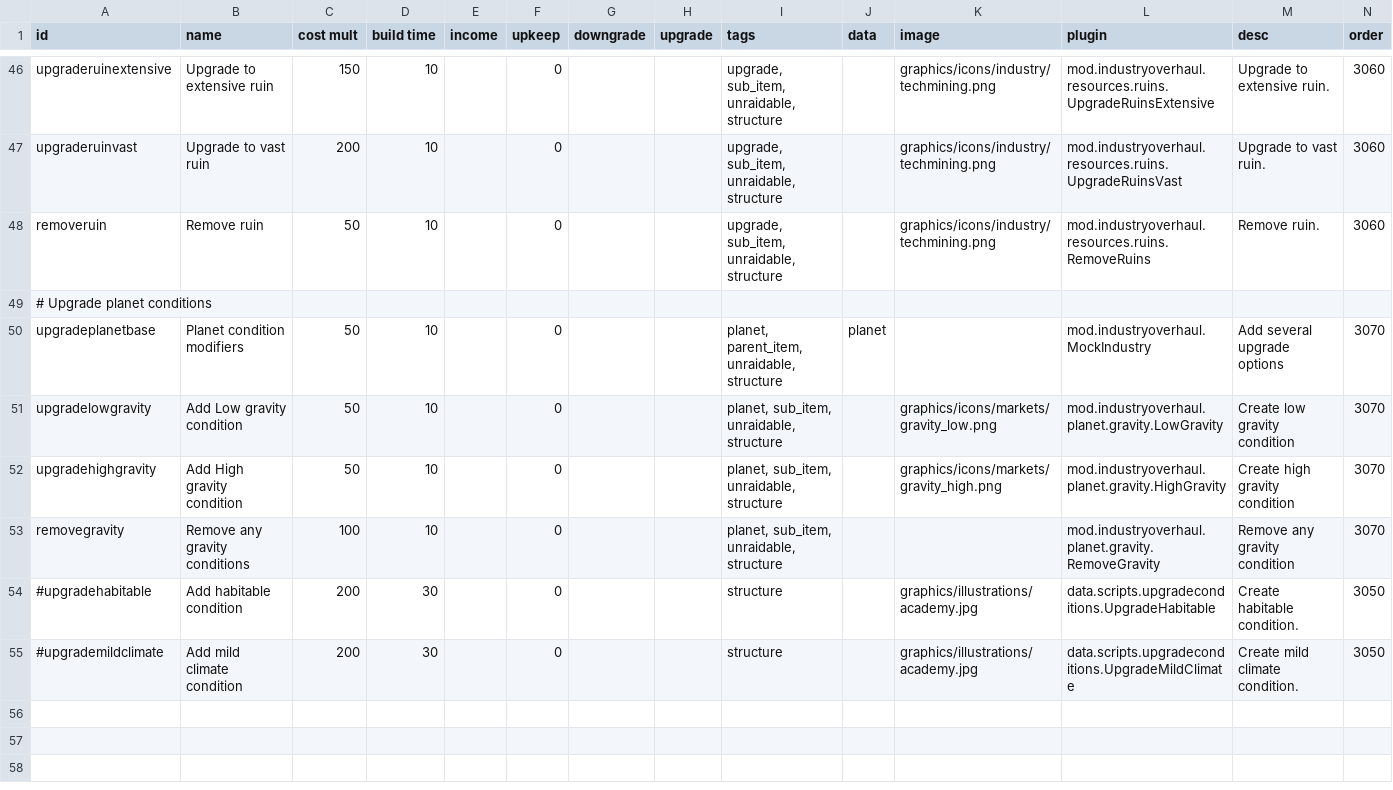
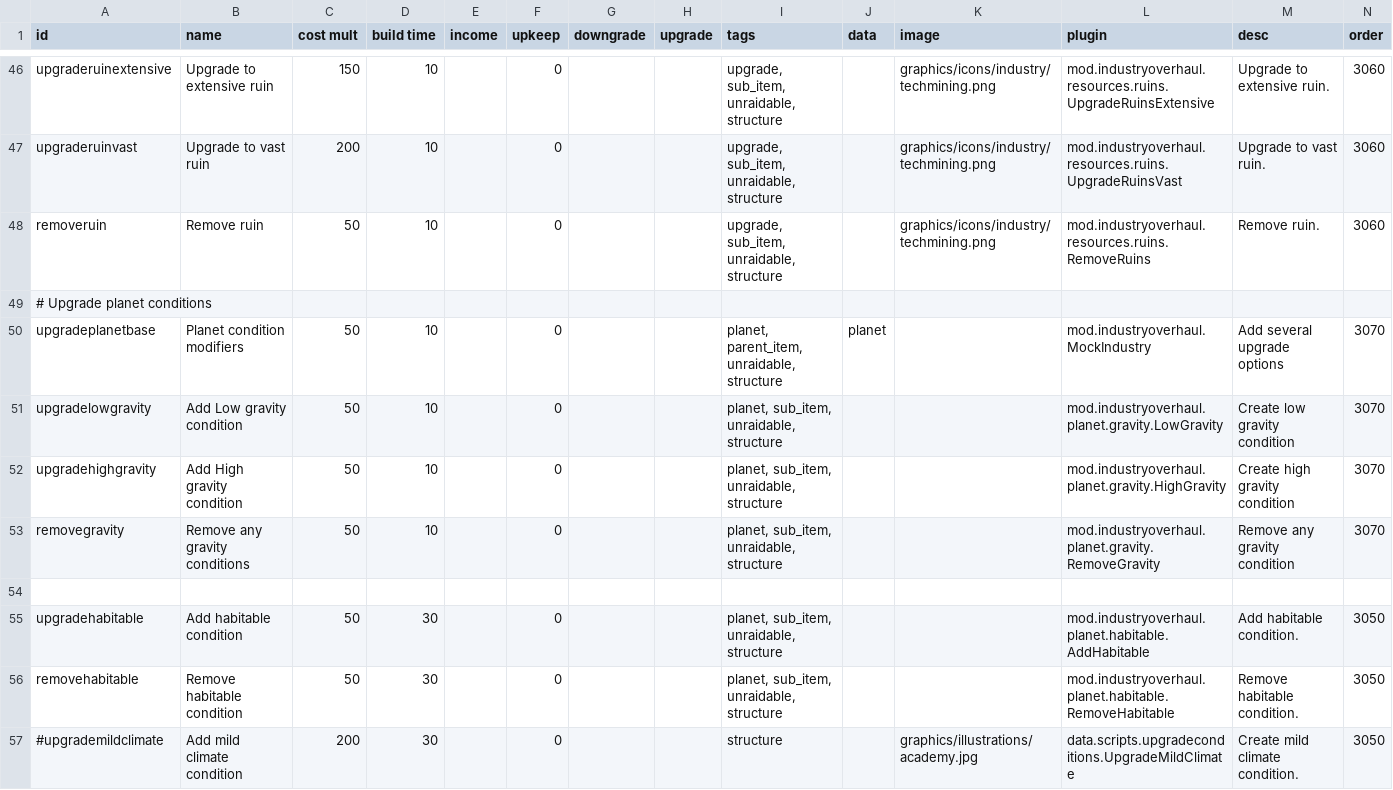
Before and after one commit to DarkbordermanModding/Starsector-IndustryOverhaul, a CSV file: data/campaign/industries.csv, drawn as a sheet; only a part is shown, gaps mark what is left out; addresses are those after the commit; rows hold the shown columns only; the diff names each change by its address in the sheet, - before the commit and + after, or states it on an @@ line.

```diff
--- a/data/campaign/industries.csv
+++ b/data/campaign/industries.csv
-K51 (image): graphics/icons/markets/gravity_low.png
+K51 (image): (empty)
-K52 (image): graphics/icons/markets/gravity_high.png
+K52 (image): (empty)
-C53 (cost mult): 100
+C53 (cost mult): 50
+row 54: (empty)
-A55 (id): #upgradehabitable
+A55 (id): upgradehabitable
-C55 (cost mult): 200
+C55 (cost mult): 50
-I55 (tags): structure
+I55 (tags): planet, sub_item, unraidable, structure
-K55 (image): graphics/illustrations/academy.jpg
+K55 (image): (empty)
-L55 (plugin): data.scripts.upgradeconditions.UpgradeHabitable
+L55 (plugin): mod.industryoverhaul.planet.habitable.AddHabitable
-M55 (desc): Create habitable condition.
+M55 (desc): Add habitable condition.
+row 56: removehabitable | Remove habitable condition | 50 | 30 |  | 0 |  |  | planet, sub_item, unraidable, structure |  |  | mod.industryoverhaul.planet.habitable.RemoveHabitable | Remove habitable condition. | 3050
```
Also changed, not shown: 4 other files.
